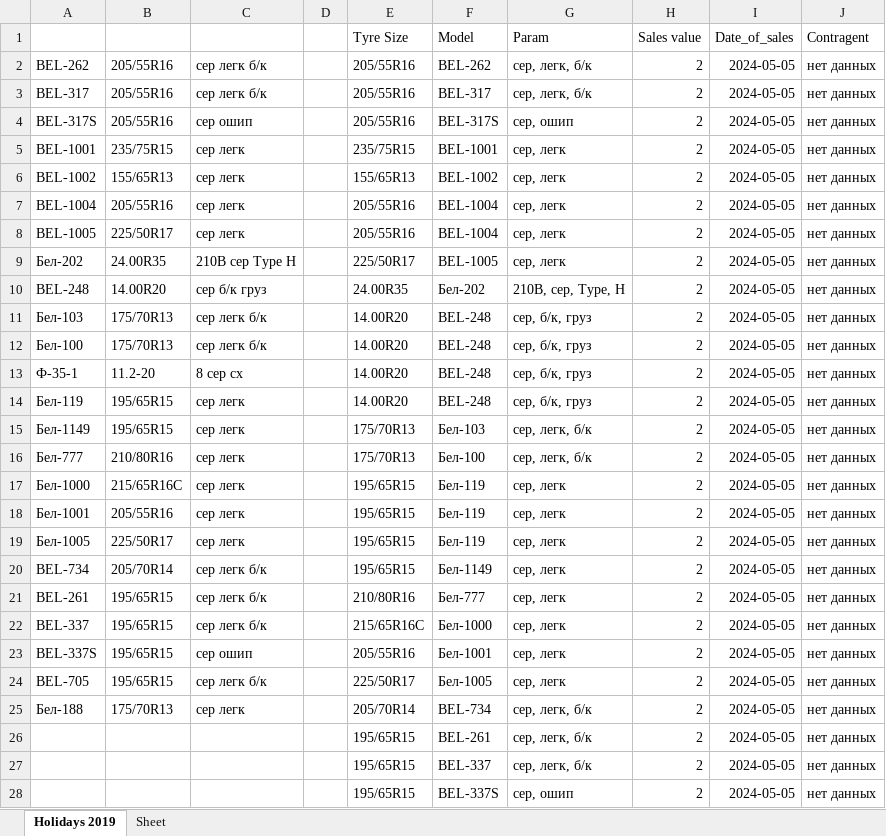
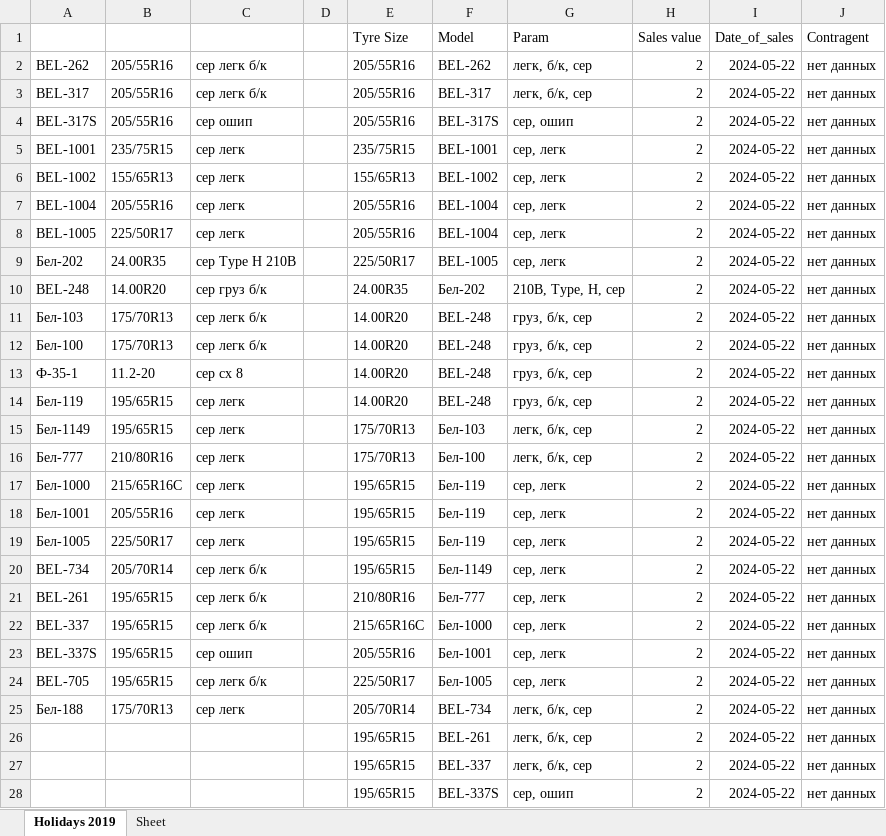
Before and after one commit to club11/TyreSellManagment, an Excel workbook: src/Tyres.xlsx, sheet Holidays 2019, drawn as a sheet; only a part is shown; values as stored, in another font and other column widths than the file's, no borders; the diff covers the shown part only; the diff names each change by its address in the sheet, - before the commit and + after, or states it on an @@ line.

```diff
--- a/src/Tyres.xlsx (sheet Holidays 2019)
+++ b/src/Tyres.xlsx (sheet Holidays 2019)
-G2:G3 (Param): сер, легк, б/к
+G2:G3 (Param): легк, б/к, сер
-I2:I28 (Date_of_sales): 2024-05-05
+I2:I28 (Date_of_sales): 2024-05-22
-C9: 210B сер Type H
+C9: сер Type H 210B
-C10: сер б/к груз
+C10: сер груз б/к
-G10 (Param): 210B, сер, Type, H
+G10 (Param): 210B, Type, H, сер
-G11:G14 (Param): сер, б/к, груз
+G11:G14 (Param): груз, б/к, сер
-C13: 8 сер сх
+C13: сер сх 8
-G15:G16 (Param): сер, легк, б/к
+G15:G16 (Param): легк, б/к, сер
-G25:G27 (Param): сер, легк, б/к
+G25:G27 (Param): легк, б/к, сер
```
Also changed, not shown: 99 added rows and 11 edited cells elsewhere in this sheet, 15 other files.
